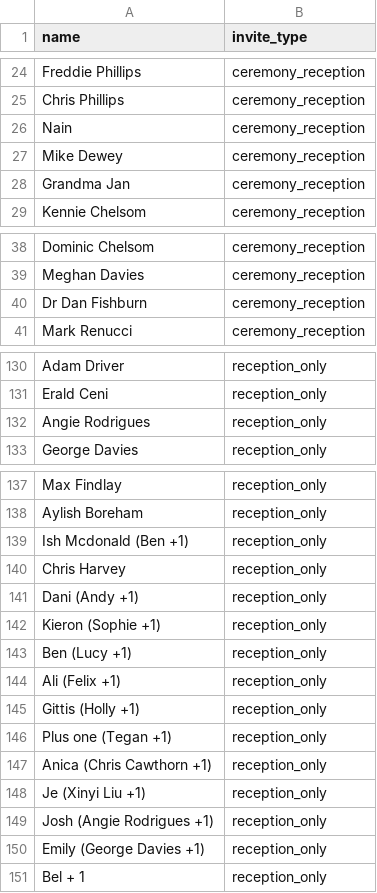
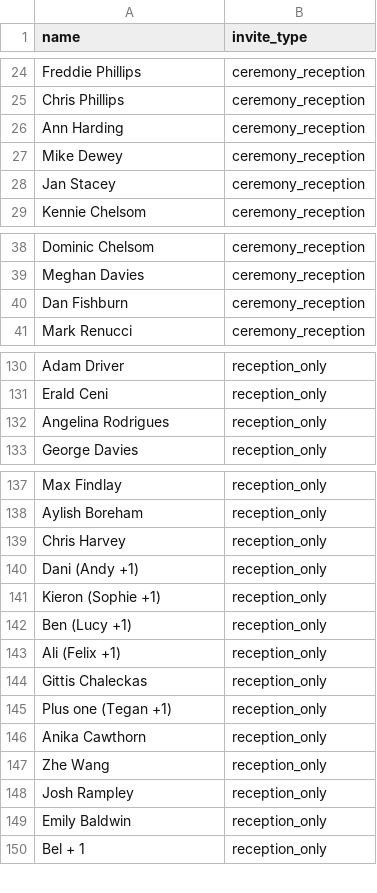
Before and after one commit to brunoandsally/brunoandsally.github.io, a CSV file: rsvp/guests.csv, drawn as a sheet; only a part is shown, gaps mark what is left out; removed rows and columns are numbered as before the commit, all else as after; the diff names each change by its address in the sheet, - before the commit and + after, or states it on an @@ line.

Commit message:
Fix registry refresh, improve Blackjack/2048, update FAQ and guest list
- Fix registry page redirecting to itself instead of the shell on
  refresh (was missing the #hash redirect pattern used by every
  other tab)
- Blackjack: add custom bet amount input and a Walk Away button that
  saves the current bank to the leaderboard
- 2048: fix touch/swipe on mobile fighting with native page scroll
- FAQ: adults-only wedding, reception arrival now 7pm
- Update reception time on the invite lookup card to match
- Update guest list with corrected names

```diff
--- a/rsvp/guests.csv
+++ b/rsvp/guests.csv
-A26 (name): Nain
+A26 (name): Ann Harding
-A28 (name): Grandma Jan
+A28 (name): Jan Stacey
-A40 (name): Dr Dan Fishburn
+A40 (name): Dan Fishburn
-A132 (name): Angie Rodrigues
+A132 (name): Angelina Rodrigues
-row 139: Ish Mcdonald (Ben +1) | reception_only
-A144 (name): Gittis (Holly +1)
+A144 (name): Gittis Chaleckas
-A146 (name): Anica (Chris Cawthorn +1)
+A146 (name): Anika Cawthorn
-A147 (name): Je (Xinyi Liu +1)
+A147 (name): Zhe Wang
-A148 (name): Josh (Angie Rodrigues +1)
+A148 (name): Josh Rampley
-A149 (name): Emily (George Davies +1)
+A149 (name): Emily Baldwin
```
Also changed, not shown: 4 other files.
